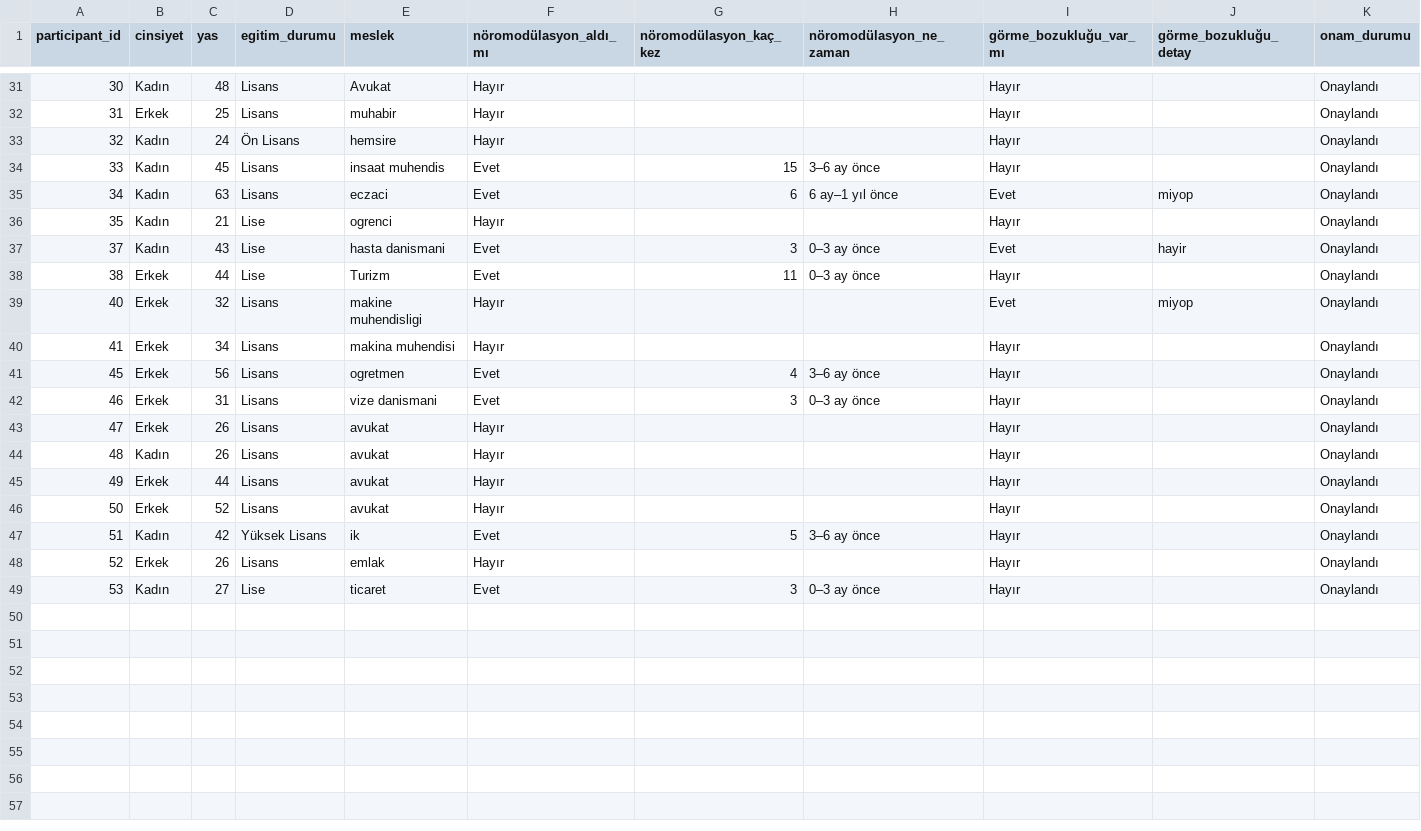
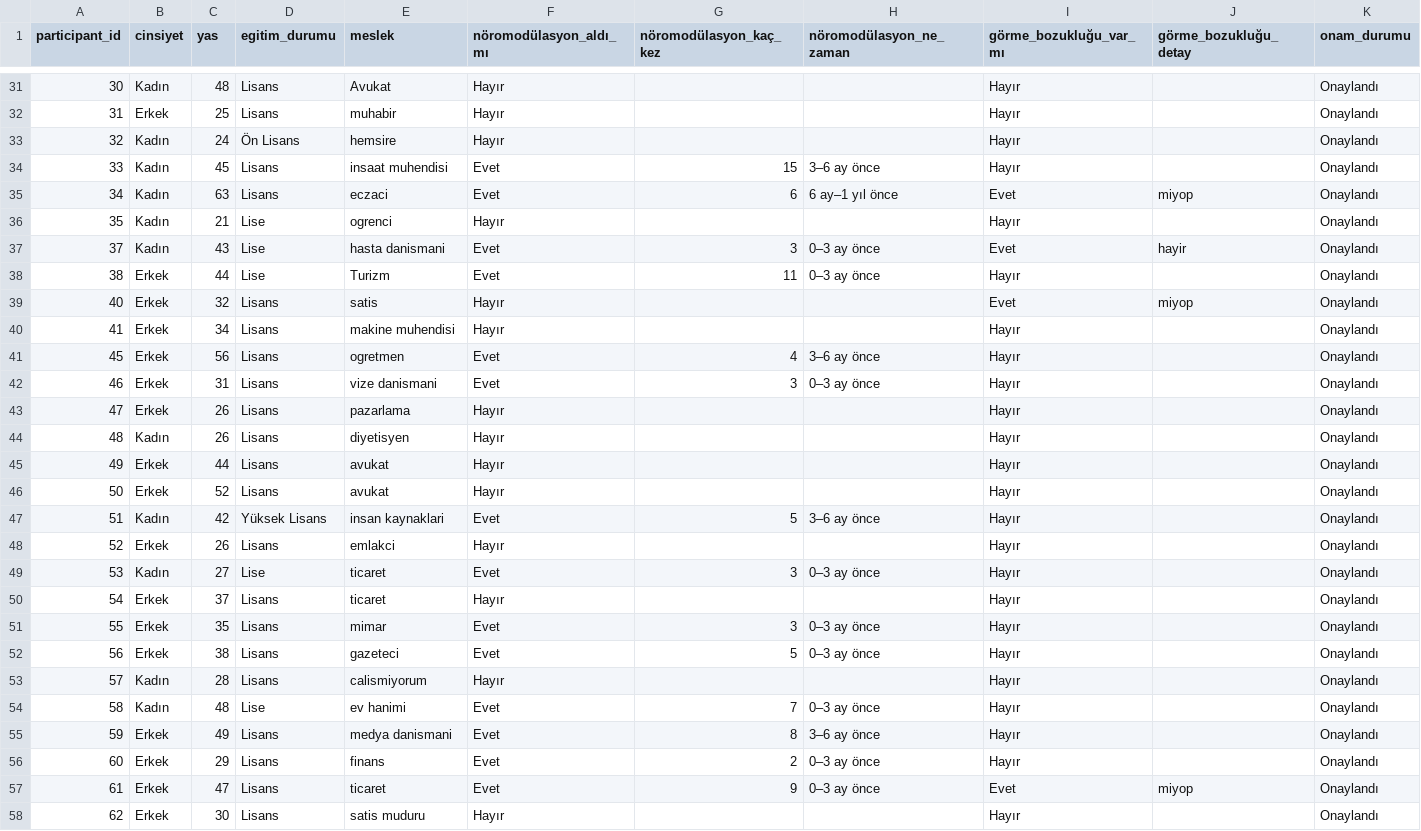
Before and after one commit to ahmetkckdg/deney1, a CSV file: results/demographic_data.csv, drawn as a sheet; only a part is shown, gaps mark what is left out; the diff covers the shown part only.

```diff
--- a/results/demographic_data.csv
+++ b/results/demographic_data.csv
@@ -33,3 +33,3 @@ participant_id,cinsiyet,yas,egitim_durumu,meslek,nöromodülasyon_aldı_mı,nör
 32,Kadın,24,Ön Lisans,hemsire,Hayır,,,Hayır,,Onaylandı
-33,Kadın,45,Lisans,insaat muhendis,Evet,15,3–6 ay önce,Hayır,,Onaylandı
+33,Kadın,45,Lisans,insaat muhendisi,Evet,15,3–6 ay önce,Hayır,,Onaylandı
 34,Kadın,63,Lisans,eczaci,Evet,6,6 ay–1 yıl önce,Evet,miyop,Onaylandı
@@ -38,12 +38,21 @@ participant_id,cinsiyet,yas,egitim_durumu,meslek,nöromodülasyon_aldı_mı,nör
 38,Erkek,44,Lise,Turizm,Evet,11,0–3 ay önce,Hayır,,Onaylandı
-40,Erkek,32,Lisans,makine muhendisligi,Hayır,,,Evet,miyop,Onaylandı
-41,Erkek,34,Lisans,makina muhendisi,Hayır,,,Hayır,,Onaylandı
+40,Erkek,32,Lisans,satis,Hayır,,,Evet,miyop,Onaylandı
+41,Erkek,34,Lisans,makine muhendisi,Hayır,,,Hayır,,Onaylandı
 45,Erkek,56,Lisans,ogretmen,Evet,4,3–6 ay önce,Hayır,,Onaylandı
 46,Erkek,31,Lisans,vize danismani,Evet,3,0–3 ay önce,Hayır,,Onaylandı
-47,Erkek,26,Lisans,avukat,Hayır,,,Hayır,,Onaylandı
-48,Kadın,26,Lisans,avukat,Hayır,,,Hayır,,Onaylandı
+47,Erkek,26,Lisans,pazarlama,Hayır,,,Hayır,,Onaylandı
+48,Kadın,26,Lisans,diyetisyen,Hayır,,,Hayır,,Onaylandı
 49,Erkek,44,Lisans,avukat,Hayır,,,Hayır,,Onaylandı
 50,Erkek,52,Lisans,avukat,Hayır,,,Hayır,,Onaylandı
-51,Kadın,42,Yüksek Lisans,ik,Evet,5,3–6 ay önce,Hayır,,Onaylandı
-52,Erkek,26,Lisans,emlak,Hayır,,,Hayır,,Onaylandı
+51,Kadın,42,Yüksek Lisans,insan kaynaklari,Evet,5,3–6 ay önce,Hayır,,Onaylandı
+52,Erkek,26,Lisans,emlakci,Hayır,,,Hayır,,Onaylandı
 53,Kadın,27,Lise,ticaret,Evet,3,0–3 ay önce,Hayır,,Onaylandı
+54,Erkek,37,Lisans,ticaret,Hayır,,,Hayır,,Onaylandı
+55,Erkek,35,Lisans,mimar,Evet,3,0–3 ay önce,Hayır,,Onaylandı
+56,Erkek,38,Lisans,gazeteci,Evet,5,0–3 ay önce,Hayır,,Onaylandı
+57,Kadın,28,Lisans,calismiyorum,Hayır,,,Hayır,,Onaylandı
+58,Kadın,48,Lise,ev hanimi,Evet,7,0–3 ay önce,Hayır,,Onaylandı
+59,Erkek,49,Lisans,medya danismani,Evet,8,3–6 ay önce,Hayır,,Onaylandı
+60,Erkek,29,Lisans,finans,Evet,2,0–3 ay önce,Hayır,,Onaylandı
+61,Erkek,47,Lisans,ticaret,Evet,9,0–3 ay önce,Evet,miyop,Onaylandı
+62,Erkek,30,Lisans,satis muduru,Hayır,,,Hayır,,Onaylandı
```
Also changed, not shown: 6 edited cells elsewhere in this file, 2 other files.
